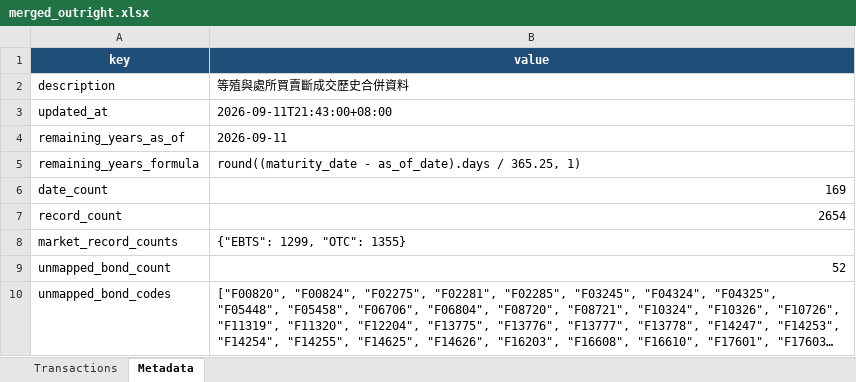
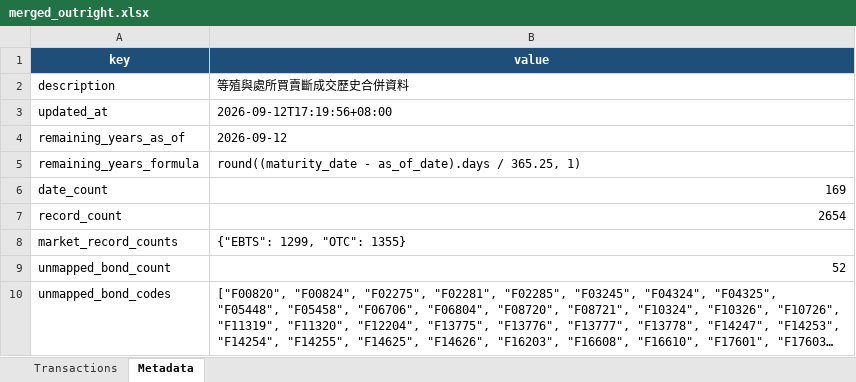
Before and after one commit to bruce851117/tw-bond, an Excel workbook: data/merged_outright.xlsx, sheet Metadata, drawn as a sheet; long unchanged cells end in …; values as stored, in another font and other column widths than the file's, no borders; the diff names each change by its address in the sheet, - before the commit and + after, or states it on an @@ line.

```diff
--- a/data/merged_outright.xlsx (sheet Metadata)
+++ b/data/merged_outright.xlsx (sheet Metadata)
-B3 (value): 2026-09-11T21:43:00+08:00
+B3 (value): 2026-09-12T17:19:56+08:00
-B4 (value): 2026-09-11
+B4 (value): 2026-09-12
```
Also changed, not shown: sheet Transactions, 2 other files.
